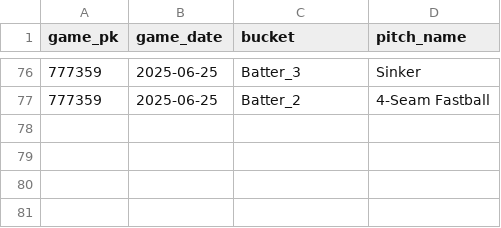
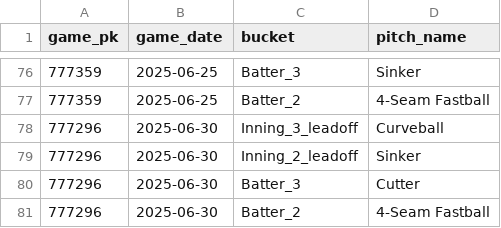
Before and after one commit to kuhny243/pitch-mix-tracker, a CSV file: Drew_Rasmussen_first_pitch.csv, drawn as a sheet; only a part is shown, gaps mark what is left out.

```diff
--- a/Drew_Rasmussen_first_pitch.csv
+++ b/Drew_Rasmussen_first_pitch.csv
@@ -77 +77,5 @@ game_pk,game_date,bucket,pitch_name
 777359,2025-06-25,Batter_2,4-Seam Fastball
+777296,2025-06-30,Inning_3_leadoff,Curveball
+777296,2025-06-30,Inning_2_leadoff,Sinker
+777296,2025-06-30,Batter_3,Cutter
+777296,2025-06-30,Batter_2,4-Seam Fastball
```
Also changed, not shown: Andrew_Heaney_first_pitch.csv, Garrett_Crochet_first_pitch.csv, 15 other files.
